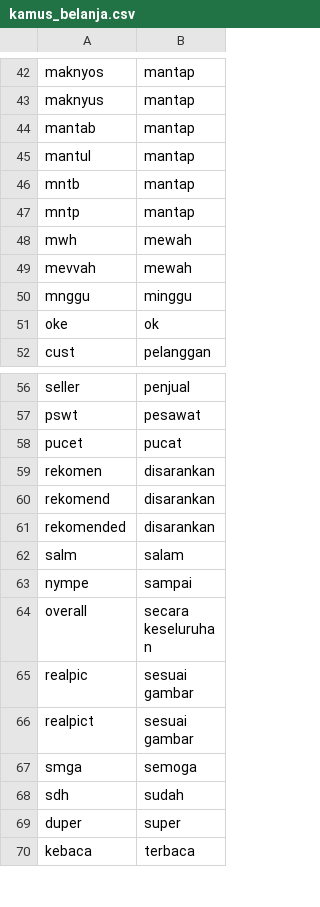
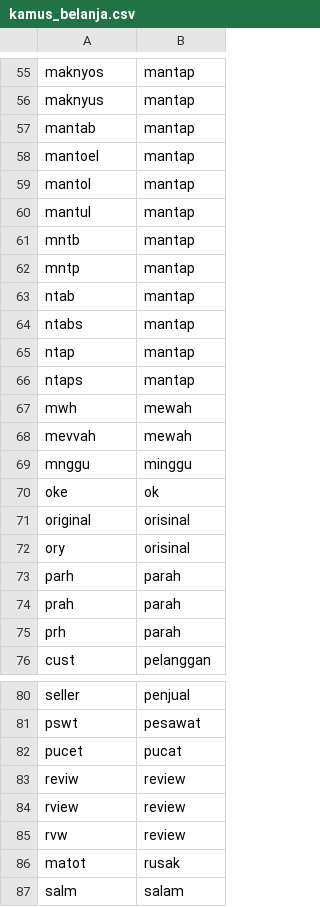
Before and after one commit to Fukji/nlp_project, a CSV file: app/kamus_belanja.csv, drawn as a sheet; only a part is shown, gaps mark what is left out; the shorter side is filled out with more unchanged rows; the diff covers the shown part only.

```diff
--- a/app/kamus_belanja.csv
+++ b/app/kamus_belanja.csv
@@ -44,2 +57,4 @@ maknyus,mantap
 mantab,mantap
+mantoel,mantap
+mantol,mantap
 mantul,mantap
@@ -47,2 +62,6 @@ mntb,mantap
 mntp,mantap
+ntab,mantap
+ntabs,mantap
+ntap,mantap
+ntaps,mantap
 mwh,mewah
@@ -51,2 +70,7 @@ mnggu,minggu
 oke,ok
+original,orisinal
+ory,orisinal
+parh,parah
+prah,parah
+prh,parah
 cust,pelanggan
@@ -58,5 +82,6 @@ pswt,pesawat
 pucet,pucat
-rekomen,disarankan
-rekomend,disarankan
-rekomended,disarankan
+reviw,review
+rview,review
+rvw,review
+matot,rusak
 salm,salam
```
Also changed, not shown: 34 added rows elsewhere in this file.
